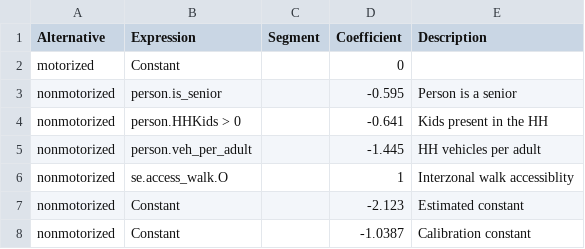
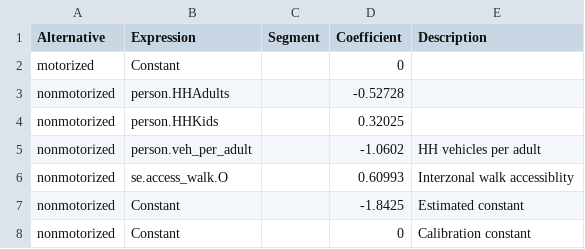
Before and after one commit to Caliper-Corporation/Reno_TDM, a CSV file: master/resident/nonmotorized/N_HBSCH.csv, drawn as a sheet.

```diff
--- a/master/resident/nonmotorized/N_HBSCH.csv
+++ b/master/resident/nonmotorized/N_HBSCH.csv
@@ -2,7 +2,7 @@ Alternative,Expression,Segment,Coefficient,Description
 motorized,Constant,,0,
-nonmotorized,person.is_senior,,-0.595,Person is a senior
-nonmotorized,person.HHKids > 0,,-0.641,Kids present in the HH
-nonmotorized,person.veh_per_adult,,-1.445,HH vehicles per adult
-nonmotorized,se.access_walk.O,,1,Interzonal walk accessiblity
-nonmotorized,Constant,,-2.123,Estimated constant
-nonmotorized,Constant,,-1.0387,Calibration constant
+nonmotorized,person.HHAdults,,-0.52728,
+nonmotorized,person.HHKids,,0.32025,
+nonmotorized,person.veh_per_adult,,-1.0602,HH vehicles per adult
+nonmotorized,se.access_walk.O,,0.60993,Interzonal walk accessiblity
+nonmotorized,Constant,,-1.8425,Estimated constant
+nonmotorized,Constant,,0,Calibration constant
```
Also changed, not shown: master/resident/nonmotorized/N_HBO.csv, master/resident/nonmotorized/N_HBSHP.csv, 4 other files.
